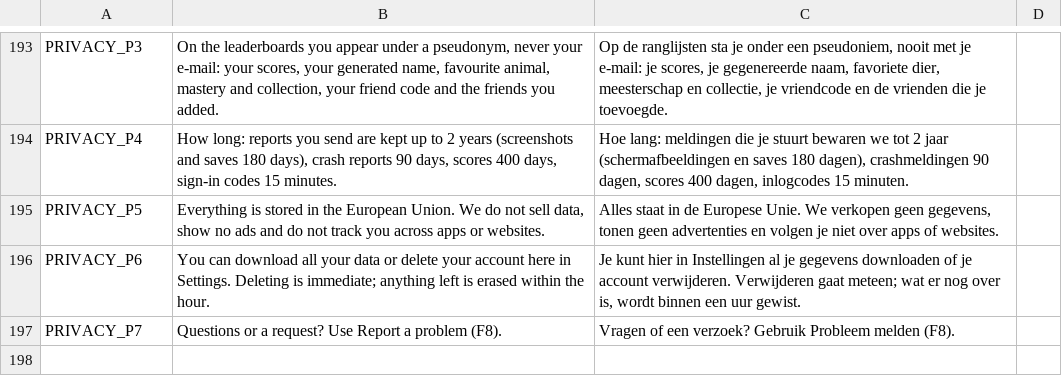
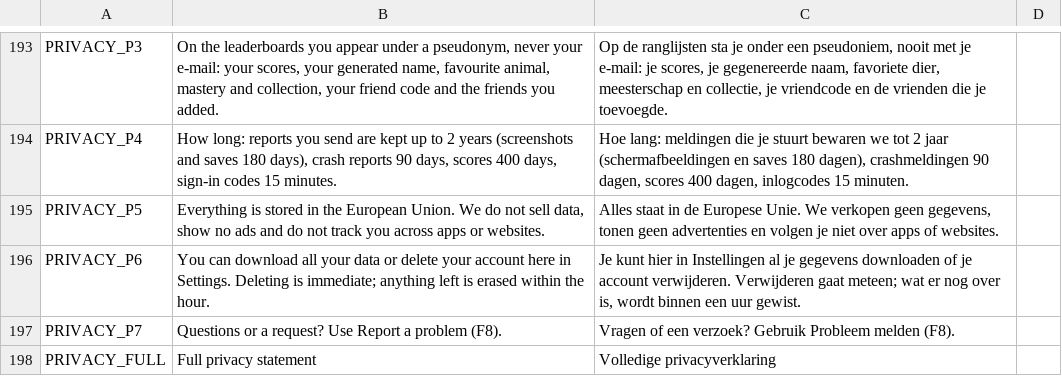
Before and after one commit to dm-utils/whitecap, a CSV file: i18n/strings.csv, drawn as a sheet; only a part is shown, gaps mark what is left out; the diff names each change by its address in the sheet, - before the commit and + after, or states it on an @@ line.

Commit message:
Phase 8c (game): link to the full privacy statement from the privacy dialog
- SDK copied from st33f-engine@087c279

```diff
--- a/i18n/strings.csv
+++ b/i18n/strings.csv
+row 198: PRIVACY_FULL | Full privacy statement | Volledige privacyverklaring
```
Also changed, not shown: 3 other files.
